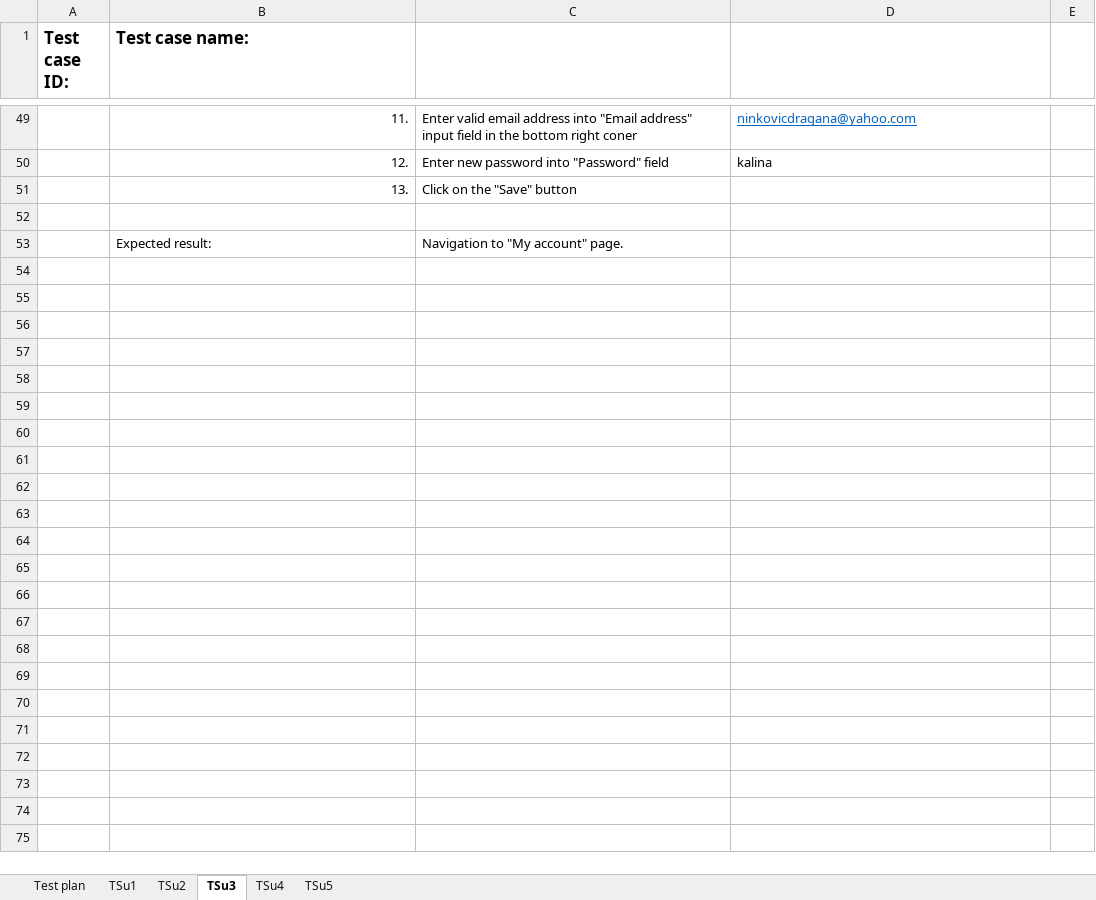
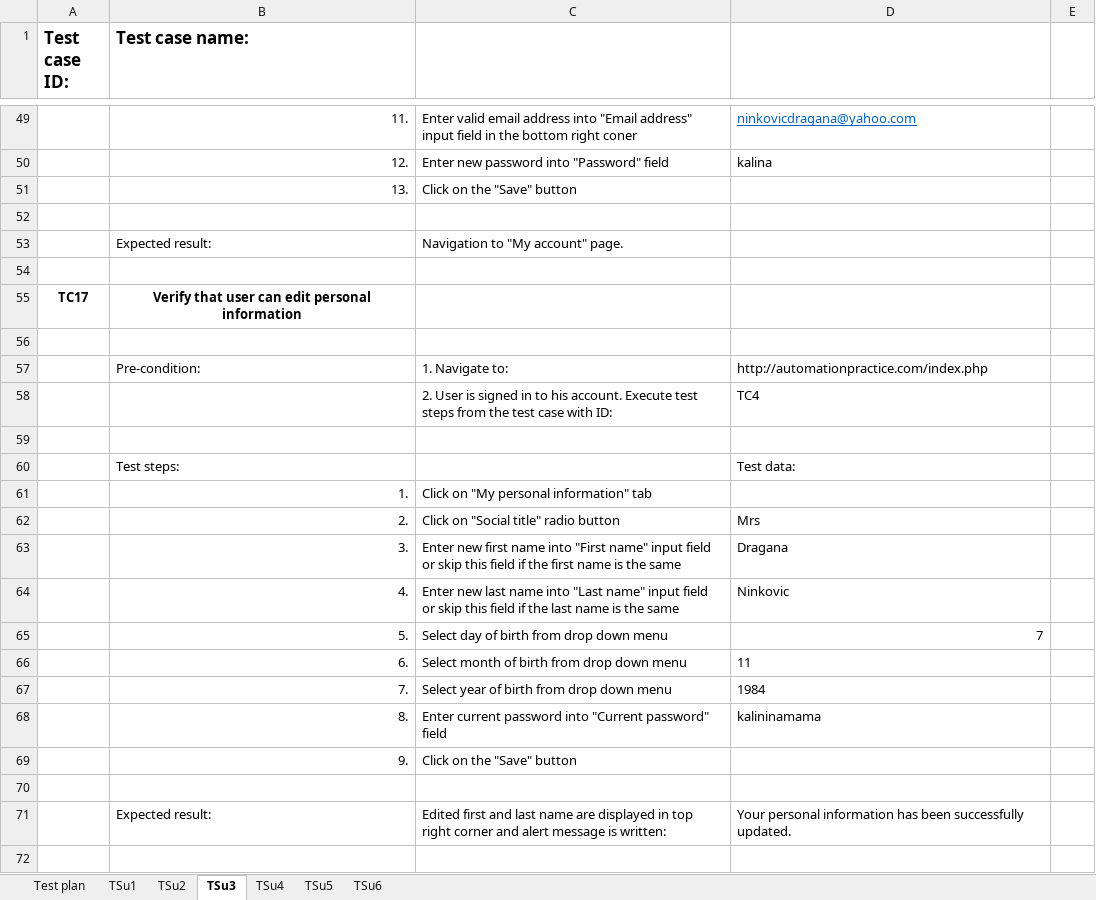
Before and after one commit to Dragana-Sekulic/SeleniumRepo, an Excel workbook: data/AutomationTestPlan.xlsx, sheet TSu3, drawn as a sheet; only a part is shown, gaps mark what is left out; values as stored, in another font and other column widths than the file's, no borders; the diff covers the shown part only; the diff names each change by its address in the sheet, - before the commit and + after, or states it on an @@ line.

Commit message:
Address test added

```diff
--- a/data/AutomationTestPlan.xlsx (sheet TSu3)
+++ b/data/AutomationTestPlan.xlsx (sheet TSu3)
+sheet tab: TSu6
+row 54: (empty)
+row 55: TC17 | Verify that user can edit personal information
+row 56: (empty)
+row 57:  | Pre-condition: | 1. Navigate to: | http://automationpractice.com/index.php
+row 58:  |  | 2. User is signed in to his account. Execute test steps from the test case with ID: | TC4
+row 59: (empty)
+row 60:  | Test steps: |  | Test data:
+row 61:  | 1. | Click on "My personal information" tab
+row 62:  | 2. | Click on "Social title" radio button | Mrs
+row 63:  | 3. | Enter new first name into "First name" input field or skip this field if the first name is the same | Dragana
+row 64:  | 4. | Enter new last name into "Last name" input field or skip this field if the last name is the same | Ninkovic
+row 65:  | 5. | Select day of birth from drop down menu | 7
+row 66:  | 6. | Select month of birth from drop down menu | 11
+row 67:  | 7. | Select year of birth from drop down menu | 1984
+row 68:  | 8. | Enter current password into "Current password" field | kalininamama
+row 69:  | 9. | Click on the "Save" button
+row 70: (empty)
+row 71:  | Expected result: | Edited first and last name are displayed in top right corner and alert message is written: | Your personal information has been successfully updated.
+row 72: (empty)
```
Also changed, not shown: 18 added rows elsewhere in this sheet, sheet TSu5, sheet Test plan, 21 other files.
